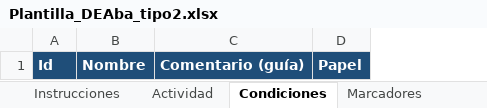
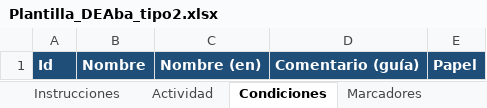
Before and after one commit to AlfonsoOA/biocognia, an Excel workbook: deaba/plantilla/Plantilla_DEAba_tipo2.xlsx, sheet Condiciones, drawn as a sheet; values as stored, in another font and other column widths than the file's, no borders; the diff names each change by its address in the sheet, - before the commit and + after, or states it on an @@ line.

```diff
--- a/deaba/plantilla/Plantilla_DEAba_tipo2.xlsx (sheet Condiciones)
+++ b/deaba/plantilla/Plantilla_DEAba_tipo2.xlsx (sheet Condiciones)
+column C, row 1: Nombre (en)
```
Also changed, not shown: sheet Marcadores, sheet Actividad, sheet Instrucciones, deaba/plantilla/Plantilla_DEAba_tipo1.xlsx, 15 other files.
